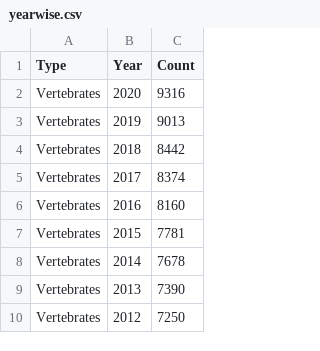
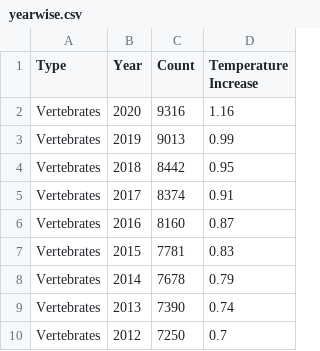
Before and after one commit to usamaqasimmian/FIT3179, a CSV file: yearwise.csv, drawn as a sheet; only a part is shown; the diff names each change by its address in the sheet, - before the commit and + after, or states it on an @@ line.

Commit message:
Update yearwise.csv

```diff
--- a/yearwise.csv
+++ b/yearwise.csv
+column D (Temperature Increase), rows 2-10: 1.16 | 0.99 | 0.95 | 0.91 | 0.87 | 0.83 | 0.79 | 0.74 | 0.7
```
